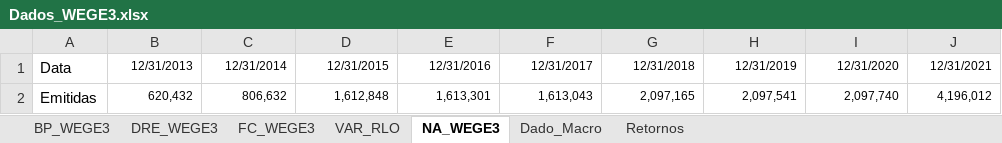
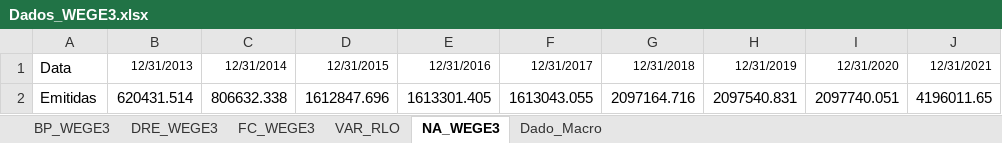
Before and after one commit to gabrielperussi/Dados_WEGE3, an Excel workbook: Dados_WEGE3.xlsx, sheet NA_WEGE3, drawn as a sheet; values as stored, in another font and other column widths than the file's, no borders; removed rows and columns are numbered as before the commit, all else as after; the diff names each change by its address in the sheet, - before the commit and + after, or states it on an @@ line.

```diff
--- a/Dados_WEGE3.xlsx (sheet NA_WEGE3)
+++ b/Dados_WEGE3.xlsx (sheet NA_WEGE3)
-sheet tab: Retornos
-row 2: Emitidas | 620,432 | 806,632 | 1,612,848 | 1,613,301 | 1,613,043 | 2,097,165 | 2,097,541 | 2,097,740 | 4,196,012
+row 2: Emitidas | 620431.514 | 806632.338 | 1612847.696 | 1613301.405 | 1613043.055 | 2097164.716 | 2097540.831 | 2097740.051 | 4196011.65
```
Also changed, not shown: sheet BP_WEGE3, sheet DRE_WEGE3, sheet FC_WEGE3, sheet Dado_Macro, sheet VAR_RLO, charts or pictures.
